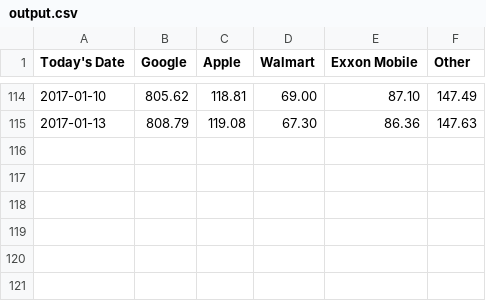
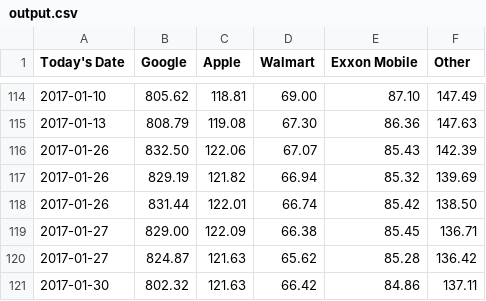
Before and after one commit to io-world/Demo, a CSV file: Stocks.suite/Resources/output.csv, drawn as a sheet; only a part is shown, gaps mark what is left out.

```diff
--- a/Stocks.suite/Resources/output.csv
+++ b/Stocks.suite/Resources/output.csv
@@ -115 +115,7 @@ Today's Date,Google,Apple,Walmart,Exxon Mobile,Other
 2017-01-13,808.79,119.08,67.30,86.36,147.63,
+2017-01-26,832.50,122.06,67.07,85.43,142.39,
+2017-01-26,829.19,121.82,66.94,85.32,139.69,
+2017-01-26,831.44,122.01,66.74,85.42,138.50,
+2017-01-27,829.00,122.09,66.38,85.45,136.71,
+2017-01-27,824.87,121.63,65.62,85.28,136.42,
+2017-01-30,802.32,121.63,66.42,84.86,137.11,
```
Also changed, not shown: Stocks.suite/Results/index/RunHistory.csv, 55 other files.
